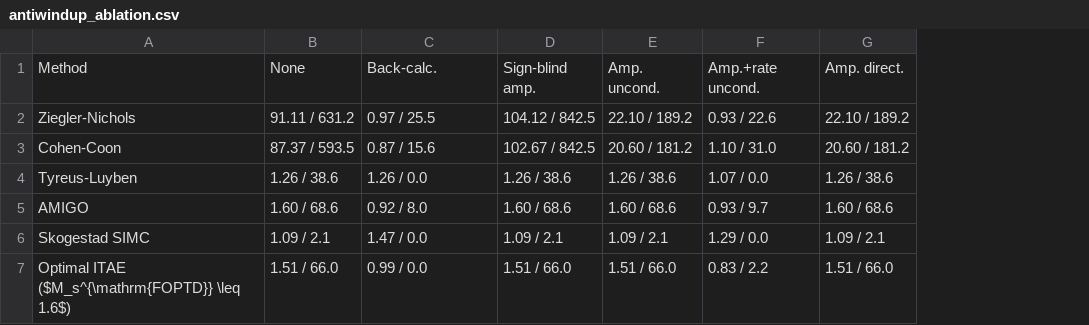
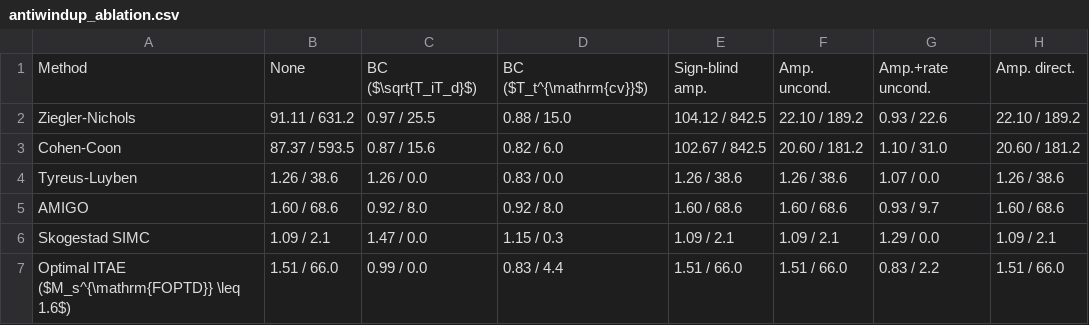
Before and after one commit to Marques-svnt/IC-CSTR-Control-Benchmark, a CSV file: results/jpc/antiwindup_ablation.csv, drawn as a sheet; only a part is shown; the diff names each change by its address in the sheet, - before the commit and + after, or states it on an @@ line.

```diff
--- a/results/jpc/antiwindup_ablation.csv
+++ b/results/jpc/antiwindup_ablation.csv
+column D, rows 1-7: BC ($T_t^{\mathrm{cv}}$) | 0.88 / 15.0 | 0.82 / 6.0 | 0.83 / 0.0 | 0.92 / 8.0 | 1.15 / 0.3 | 0.83 / 4.4
-C1: Back-calc.
+C1: BC ($\sqrt{T_iT_d}$)
```
Also changed, not shown: results/jpc/antiwindup_deadband.csv, results/jpc/antiwindup_scenarios.csv, 12 other files.
